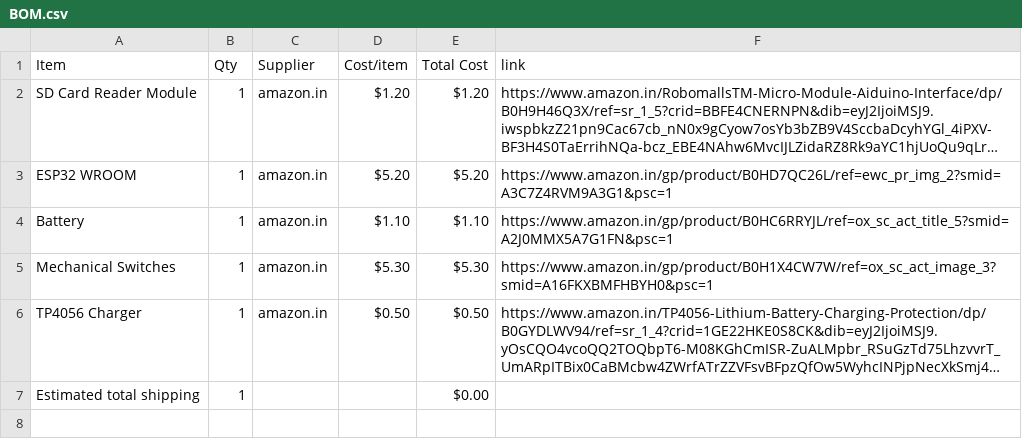
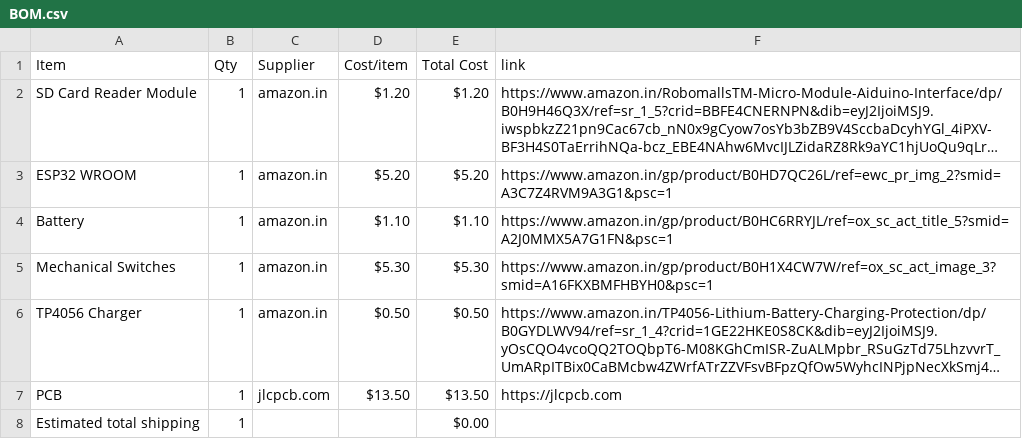
Before and after one commit to theNeonTerminal/ESP32-Audio-Player, a CSV file: BOM.csv, drawn as a sheet; long unchanged cells end in …; the diff names each change by its address in the sheet, - before the commit and + after, or states it on an @@ line.

Commit message:
Sync Mini ESP32 Audio Player from Half Life

```diff
--- a/BOM.csv
+++ b/BOM.csv
+row 7: PCB | 1 | jlcpcb.com | $13.50 | $13.50 | https://jlcpcb.com
```
